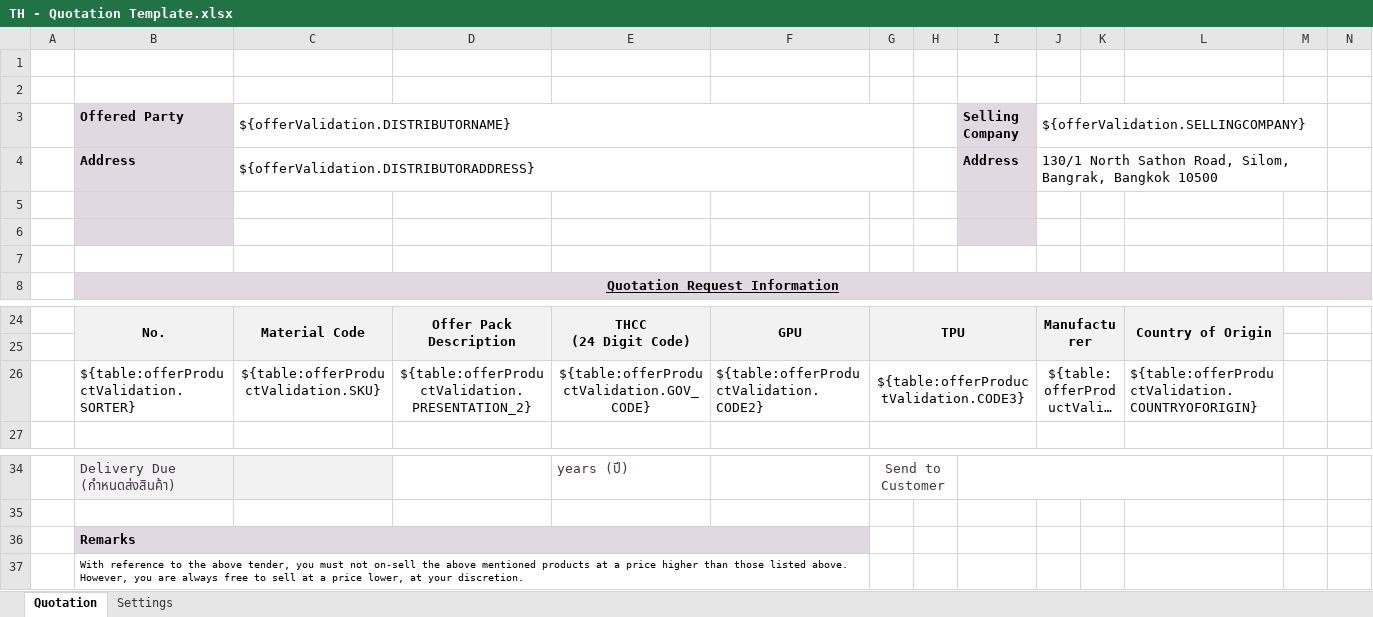
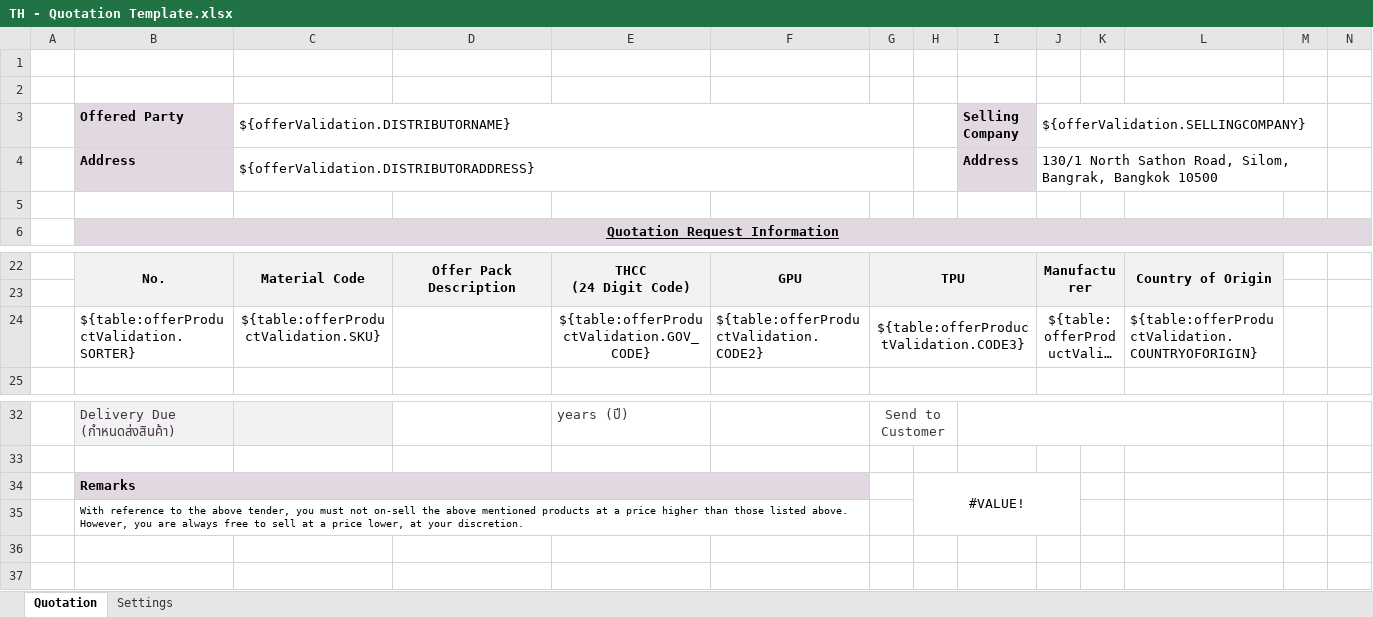
Before and after one commit to mandar-velankar/TNDR_FAST_BACKEND, an Excel workbook: srv/xlsx-templates/TH - Quotation Template.xlsx, sheet Quotation, drawn as a sheet; only a part is shown, gaps mark what is left out; long unchanged cells end in …; values as stored, in another font and other column widths than the file's, no borders; charts and pictures not drawn; removed rows and columns are numbered as before the commit, all else as after; the diff names each change by its address in the sheet, - before the commit and + after, or states it on an @@ line.

```diff
--- a/srv/xlsx-templates/TH - Quotation Template.xlsx (sheet Quotation)
+++ b/srv/xlsx-templates/TH - Quotation Template.xlsx (sheet Quotation)
-B5 fill: #E2D8E2
+B5 fill: none
-I5 fill: #E2D8E2
+I5 fill: none
-row 6: (empty)
-row 7: (empty)
-D24: ${table:offerProductValidation.PRESENTATION_2}
+D24: (empty)
-H34: (empty)
+H34: #VALUE!
+H34:J35 merged
```
Also changed, not shown: sheet Settings, charts or pictures.
